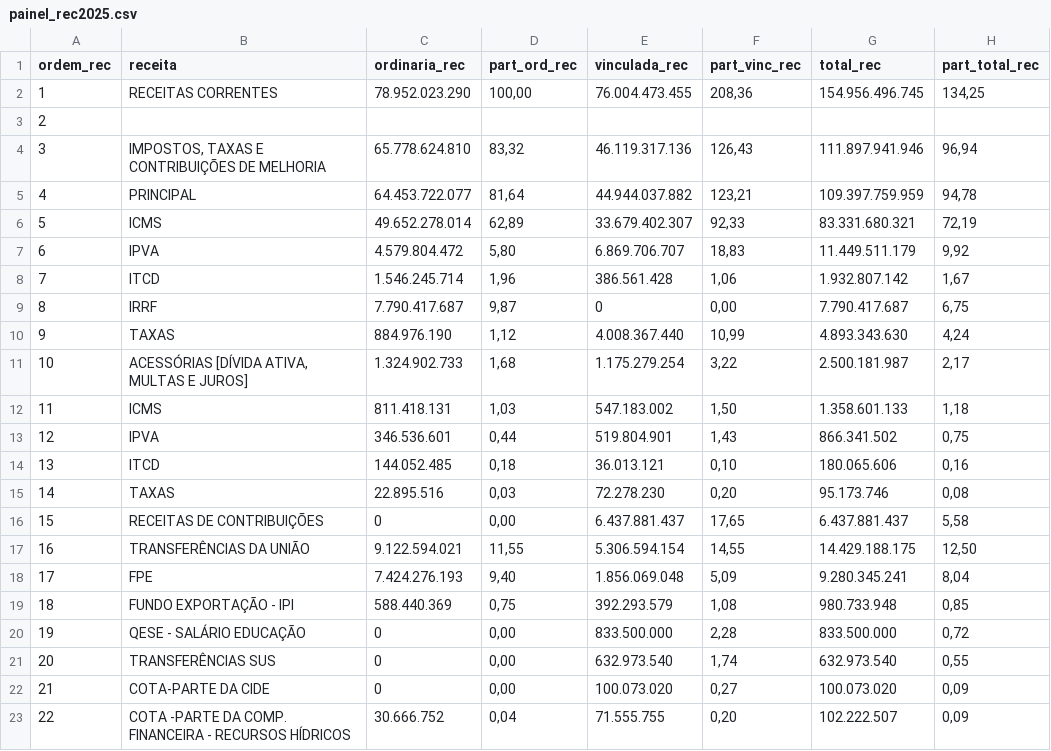
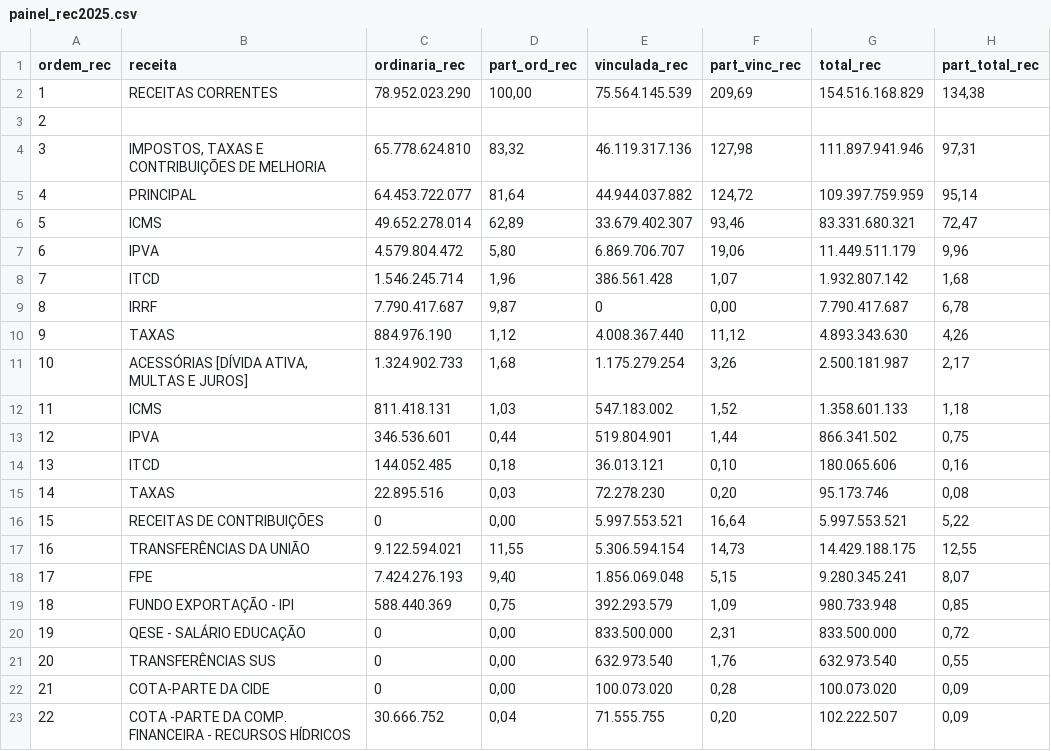
Before and after one commit to splor-mg/volumes-loa, a CSV file: utils/suporte/V1/painel_rec2025.csv, drawn as a sheet; only a part is shown; the diff covers the shown part only.

```diff
--- a/utils/suporte/V1/painel_rec2025.csv
+++ b/utils/suporte/V1/painel_rec2025.csv
@@ -1,23 +1,23 @@
 "ordem_rec";"receita";"ordinaria_rec";"part_ord_rec";"vinculada_rec";"part_vinc_rec";"total_rec";"part_total_rec"
-"1";"RECEITAS CORRENTES";"78.952.023.290";"100,00";"76.004.473.455";"208,36";"154.956.496.745";"134,25"
+"1";"RECEITAS CORRENTES";"78.952.023.290";"100,00";"75.564.145.539";"209,69";"154.516.168.829";"134,38"
 "2";"";"";"";"";"";"";""
-"3";"  IMPOSTOS, TAXAS E CONTRIBUIÇÕES DE MELHORIA";"65.778.624.810";"83,32";"46.119.317.136";"126,43";"111.897.941.946";"96,94"
-"4";"    PRINCIPAL";"64.453.722.077";"81,64";"44.944.037.882";"123,21";"109.397.759.959";"94,78"
-"5";"      ICMS";"49.652.278.014";"62,89";"33.679.402.307";"92,33";"83.331.680.321";"72,19"
-"6";"      IPVA";"4.579.804.472";"5,80";"6.869.706.707";"18,83";"11.449.511.179";"9,92"
-"7";"      ITCD";"1.546.245.714";"1,96";"386.561.428";"1,06";"1.932.807.142";"1,67"
-"8";"      IRRF";"7.790.417.687";"9,87";"              0";"0,00";"7.790.417.687";"6,75"
-"9";"      TAXAS";"884.976.190";"1,12";"4.008.367.440";"10,99";"4.893.343.630";"4,24"
-"10";"    ACESSÓRIAS [DÍVIDA ATIVA, MULTAS E JUROS]";"1.324.902.733";"1,68";"1.175.279.254";"3,22";"2.500.181.987";"2,17"
-"11";"      ICMS";"811.418.131";"1,03";"547.183.002";"1,50";"1.358.601.133";"1,18"
-"12";"      IPVA";"346.536.601";"0,44";"519.804.901";"1,43";"866.341.502";"0,75"
+"3";"  IMPOSTOS, TAXAS E CONTRIBUIÇÕES DE MELHORIA";"65.778.624.810";"83,32";"46.119.317.136";"127,98";"111.897.941.946";"97,31"
+"4";"    PRINCIPAL";"64.453.722.077";"81,64";"44.944.037.882";"124,72";"109.397.759.959";"95,14"
+"5";"      ICMS";"49.652.278.014";"62,89";"33.679.402.307";"93,46";"83.331.680.321";"72,47"
+"6";"      IPVA";"4.579.804.472";"5,80";"6.869.706.707";"19,06";"11.449.511.179";"9,96"
+"7";"      ITCD";"1.546.245.714";"1,96";"386.561.428";"1,07";"1.932.807.142";"1,68"
+"8";"      IRRF";"7.790.417.687";"9,87";"              0";"0,00";"7.790.417.687";"6,78"
+"9";"      TAXAS";"884.976.190";"1,12";"4.008.367.440";"11,12";"4.893.343.630";"4,26"
+"10";"    ACESSÓRIAS [DÍVIDA ATIVA, MULTAS E JUROS]";"1.324.902.733";"1,68";"1.175.279.254";"3,26";"2.500.181.987";"2,17"
+"11";"      ICMS";"811.418.131";"1,03";"547.183.002";"1,52";"1.358.601.133";"1,18"
+"12";"      IPVA";"346.536.601";"0,44";"519.804.901";"1,44";"866.341.502";"0,75"
 "13";"      ITCD";"144.052.485";"0,18";"36.013.121";"0,10";"180.065.606";"0,16"
 "14";"      TAXAS";"22.895.516";"0,03";"72.278.230";"0,20";"95.173.746";"0,08"
-"15";"  RECEITAS DE CONTRIBUIÇÕES";"             0";"0,00";"6.437.881.437";"17,65";"6.437.881.437";"5,58"
-"16";"  TRANSFERÊNCIAS DA UNIÃO";"9.122.594.021";"11,55";"5.306.594.154";"14,55";"14.429.188.175";"12,50"
-"17";"    FPE";"7.424.276.193";"9,40";"1.856.069.048";"5,09";"9.280.345.241";"8,04"
-"18";"    FUNDO EXPORTAÇÃO - IPI";"588.440.369";"0,75";"392.293.579";"1,08";"980.733.948";"0,85"
-"19";"    QESE - SALÁRIO EDUCAÇÃO";"             0";"0,00";"833.500.000";"2,28";"833.500.000";"0,72"
-"20";"    TRANSFERÊNCIAS  SUS";"             0";"0,00";"632.973.540";"1,74";"632.973.540";"0,55"
-"21";"    COTA-PARTE DA CIDE";"             0";"0,00";"100.073.020";"0,27";"100.073.020";"0,09"
+"15";"  RECEITAS DE CONTRIBUIÇÕES";"             0";"0,00";"5.997.553.521";"16,64";"5.997.553.521";"5,22"
+"16";"  TRANSFERÊNCIAS DA UNIÃO";"9.122.594.021";"11,55";"5.306.594.154";"14,73";"14.429.188.175";"12,55"
+"17";"    FPE";"7.424.276.193";"9,40";"1.856.069.048";"5,15";"9.280.345.241";"8,07"
+"18";"    FUNDO EXPORTAÇÃO - IPI";"588.440.369";"0,75";"392.293.579";"1,09";"980.733.948";"0,85"
+"19";"    QESE - SALÁRIO EDUCAÇÃO";"             0";"0,00";"833.500.000";"2,31";"833.500.000";"0,72"
+"20";"    TRANSFERÊNCIAS  SUS";"             0";"0,00";"632.973.540";"1,76";"632.973.540";"0,55"
+"21";"    COTA-PARTE DA CIDE";"             0";"0,00";"100.073.020";"0,28";"100.073.020";"0,09"
 "22";"    COTA -PARTE DA COMP. FINANCEIRA - RECURSOS HÍDRICOS";"30.666.752";"0,04";"71.555.755";"0,20";"102.222.507";"0,09"
```
Also changed, not shown: 42 edited cells elsewhere in this file, utils/suporte/V1/painel_desp2025.csv, 43 other files.
